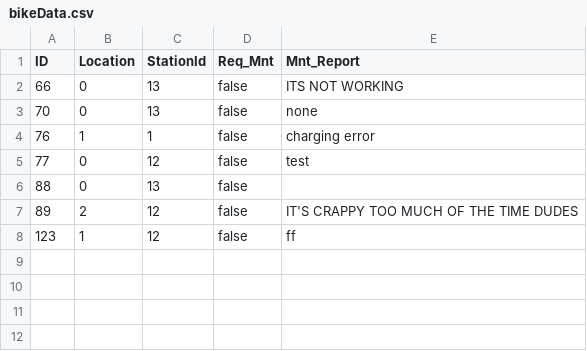
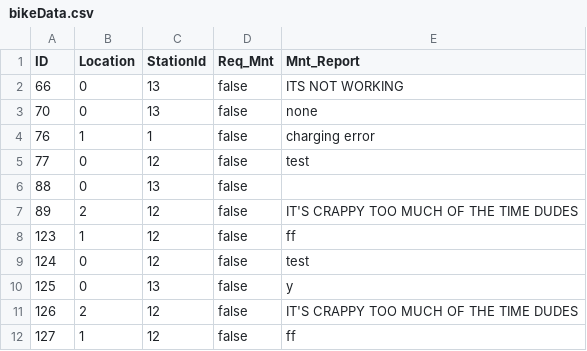
Before and after one commit to neamtsabry/CSC223-A4-5, a CSV file: data-files/bikeData.csv, drawn as a sheet; the diff names each change by its address in the sheet, - before the commit and + after, or states it on an @@ line.

Commit message:
Fixed Equalize Stations; added to Bike class; made minor revisions to Rent and Return Bike

```diff
--- a/data-files/bikeData.csv
+++ b/data-files/bikeData.csv
+row 9: 124 | 0 | 12 | false | test
+row 10: 125 | 0 | 13 | false | y
+row 11: 126 | 2 | 12 | false | IT'S CRAPPY TOO MUCH OF THE TIME DUDES
+row 12: 127 | 1 | 12 | false | ff
```
Also changed, not shown: 5 other files.
